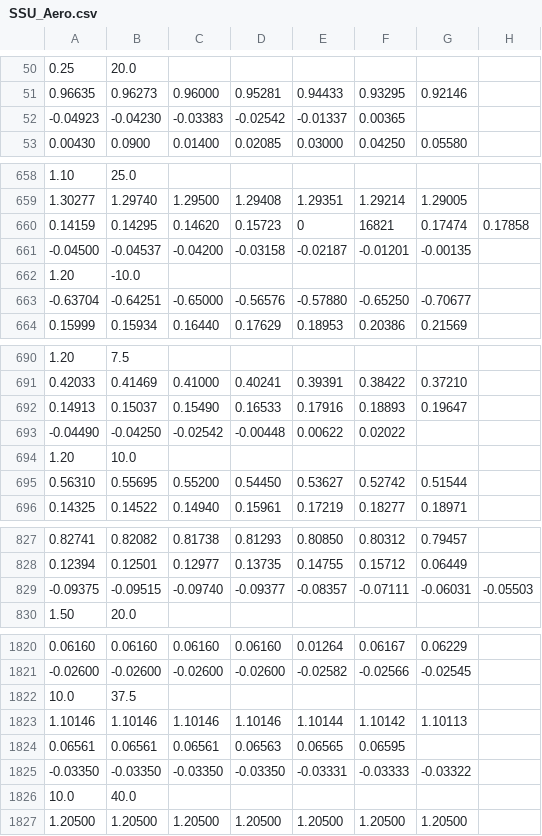
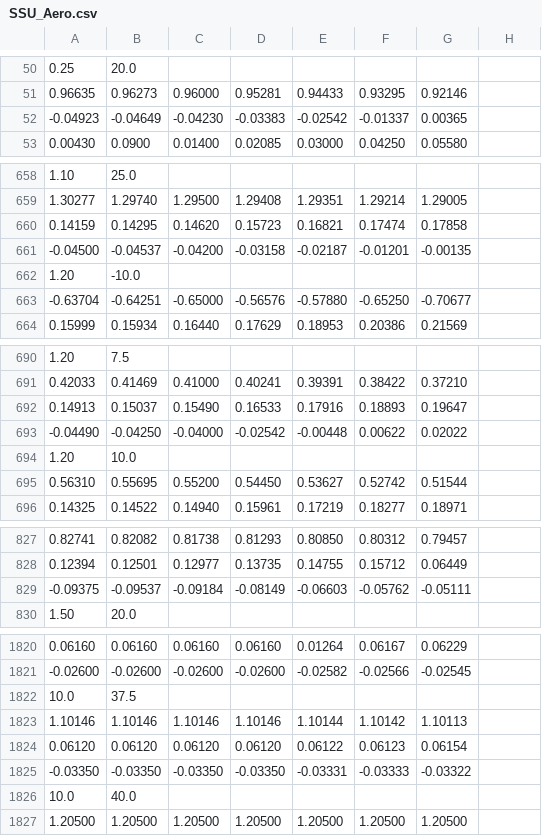
Before and after one commit to mrozigor/spaceshuttleultra_mirror, a CSV file: Config/SSU_Aero.csv, drawn as a sheet; only a part is shown, gaps mark what is left out; the diff covers the shown part only.

```diff
--- a/Config/SSU_Aero.csv
+++ b/Config/SSU_Aero.csv
@@ -51,3 +51,3 @@
 0.96635,0.96273,0.96000,0.95281,0.94433,0.93295,0.92146
--0.04923,-0.04230,-0.03383,-0.02542,-0.01337,0.00365
+-0.04923,-0.04649,-0.04230,-0.03383,-0.02542,-0.01337,0.00365
 0.00430,0.0900,0.01400,0.02085,0.03000,0.04250,0.05580
@@ -659,3 +659,3 @@
 1.30277,1.29740,1.29500,1.29408,1.29351,1.29214,1.29005
-0.14159,0.14295,0.14620,0.15723,0,16821,0.17474,0.17858
+0.14159,0.14295,0.14620,0.15723,0.16821,0.17474,0.17858
 -0.04500,-0.04537,-0.04200,-0.03158,-0.02187,-0.01201,-0.00135
@@ -692,3 +692,3 @@
 0.14913,0.15037,0.15490,0.16533,0.17916,0.18893,0.19647
--0.04490,-0.04250,-0.02542,-0.00448,0.00622,0.02022
+-0.04490,-0.04250,-0.04000,-0.02542,-0.00448,0.00622,0.02022
 1.20,10.0
@@ -828,3 +828,3 @@
 0.12394,0.12501,0.12977,0.13735,0.14755,0.15712,0.06449
--0.09375,-0.09515,-0.09740,-0.09377,-0.08357,-0.07111,-0.06031,-0.05503
+-0.09375,-0.09537,-0.09184,-0.08149,-0.06603,-0.05762,-0.05111
 1.50,20.0
@@ -1823,3 +1823,3 @@
 1.10146,1.10146,1.10146,1.10146,1.10144,1.10142,1.10113
-0.06561,0.06561,0.06561,0.06563,0.06565,0.06595
+0.06120,0.06120,0.06120,0.06120,0.06122,0.06123,0.06154
 -0.03350,-0.03350,-0.03350,-0.03350,-0.03331,-0.03333,-0.03322
```
Also changed, not shown: 1 added row, 1 removed row and 19 edited cells elsewhere in this file.
